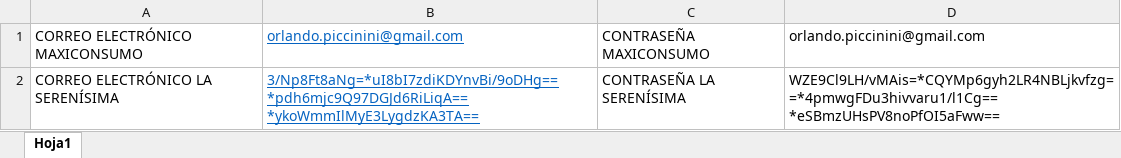
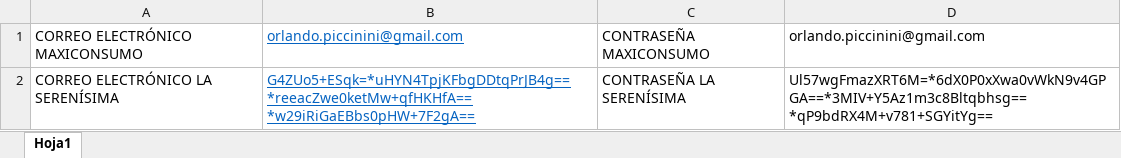
Before and after one commit to nicobartok0/ilporco-scraper, an Excel workbook: assets/credenciales.xlsx, sheet Hoja1, drawn as a sheet; values as stored, in another font and other column widths than the file's, no borders; the diff names each change by its address in the sheet, - before the commit and + after, or states it on an @@ line.

```diff
--- a/assets/credenciales.xlsx (sheet Hoja1)
+++ b/assets/credenciales.xlsx (sheet Hoja1)
-B2: 3/Np8Ft8aNg=*uI8bI7zdiKDYnvBi/9oDHg==*pdh6mjc9Q97DGJd6RiLiqA==*ykoWmmIlMyE3LygdzKA3TA==
+B2: G4ZUo5+ESqk=*uHYN4TpjKFbgDDtqPrJB4g==*reeacZwe0ketMw+qfHKHfA==*w29iRiGaEBbs0pHW+7F2gA==
-D2: WZE9Cl9LH/vMAis=*CQYMp6gyh2LR4NBLjkvfzg==*4pmwgFDu3hivvaru1/l1Cg==*eSBmzUHsPV8noPfOI5aFww==
+D2: Ul57wgFmazXRT6M=*6dX0P0xXwa0vWkN9v4GPGA==*3MIV+Y5Az1m3c8Bltqbhsg==*qP9bdRX4M+v781+SGYitYg==
```
Also changed, not shown: archivos/maxi-od-3-ACTUALIZADO.xlsx, archivos/single-ACTUALIZADO.xlsx, 10 other files.
